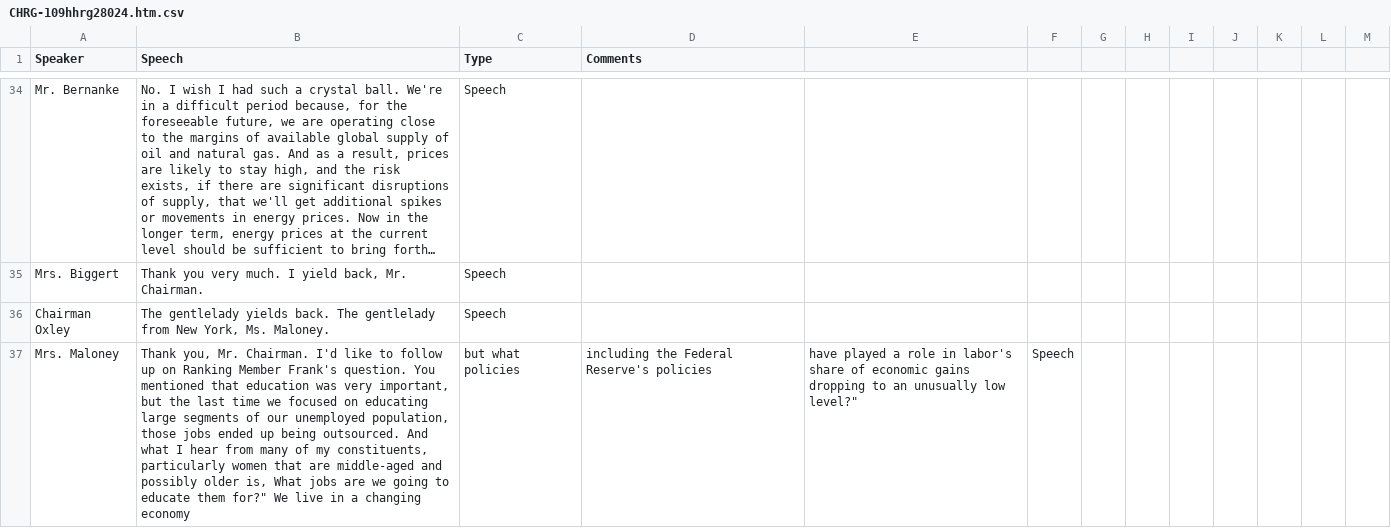
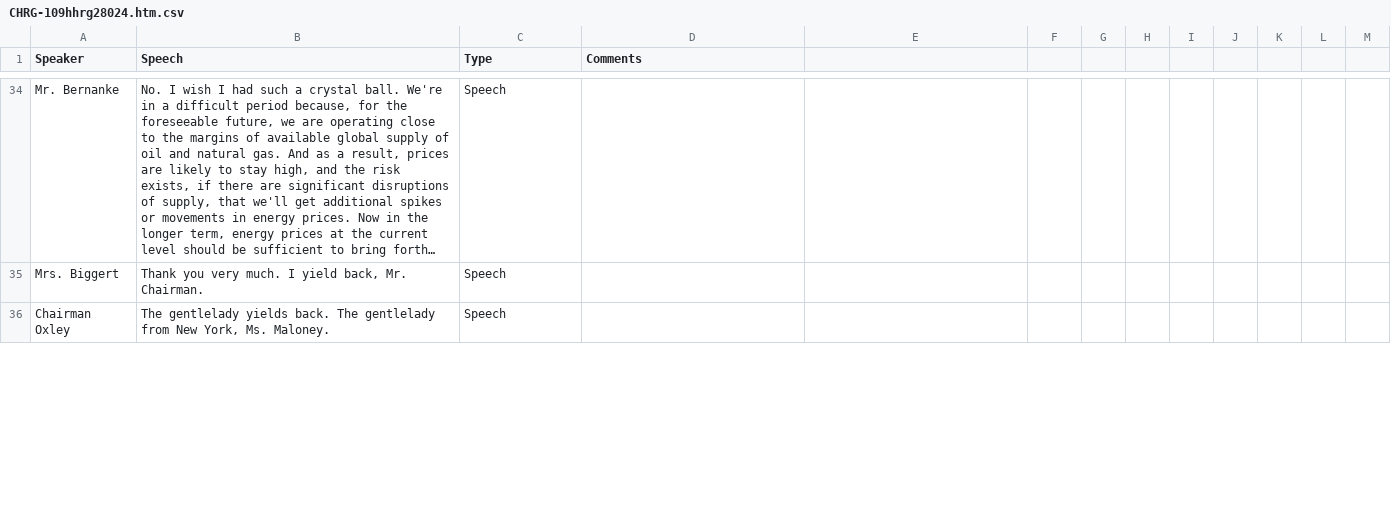
Before and after one commit to ihmc/congressional_hearings, a CSV file: data/CongressionalHearings/MonetaryPolicy/House_Financial_Services/HFS_-_Feb_15,_2006_Fed_Reserve/CHRG-109hhrg28024.htm.csv, drawn as a sheet; only a part is shown, gaps mark what is left out; long unchanged cells end in …; removed rows and columns are numbered as before the commit, all else as after; the diff covers the shown part only; the diff names each change by its address in the sheet, - before the commit and + after, or states it on an @@ line.

```diff
--- a/data/CongressionalHearings/MonetaryPolicy/House_Financial_Services/HFS_-_Feb_15,_2006_Fed_Reserve/CHRG-109hhrg28024.htm.csv
+++ b/data/CongressionalHearings/MonetaryPolicy/House_Financial_Services/HFS_-_Feb_15,_2006_Fed_Reserve/CHRG-109hhrg28024.htm.csv
-row 37: Mrs. Maloney | Thank you, Mr. Chairman. I'd like to follow up on Ranking Member Frank's question. You mentioned that education was very important, but the last time we focused on educating large segments of our unemployed population, those jobs ended up being outsourced. And what I hear from many of my constituents, particularly women that are middle-aged and possibly older is, What jobs are we going to educate them for?" We live in a changing economy | but what policies | including the Federal Reserve's policies | have played a role in labor's share of economic gains dropping to an unusually low level?" | Speech
```
Also changed, not shown: 2 added rows and 1 removed row elsewhere in this file, data/CongressionalHearings/Other/House_Energy_and_Commerce/HSB_-_Impact_of_Financial_Regulatory_REstructing_on_Small_Business/CHRG-111hhrg52261.htm.csv, 1 other file.
